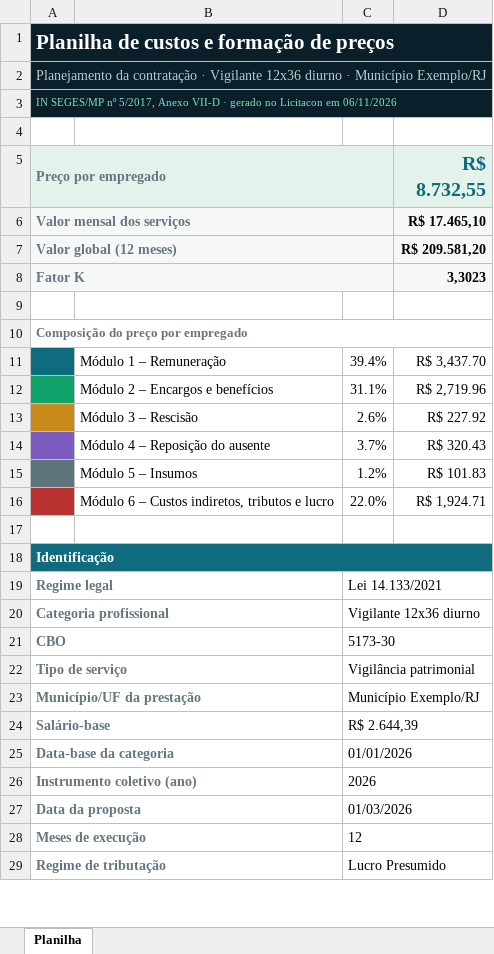
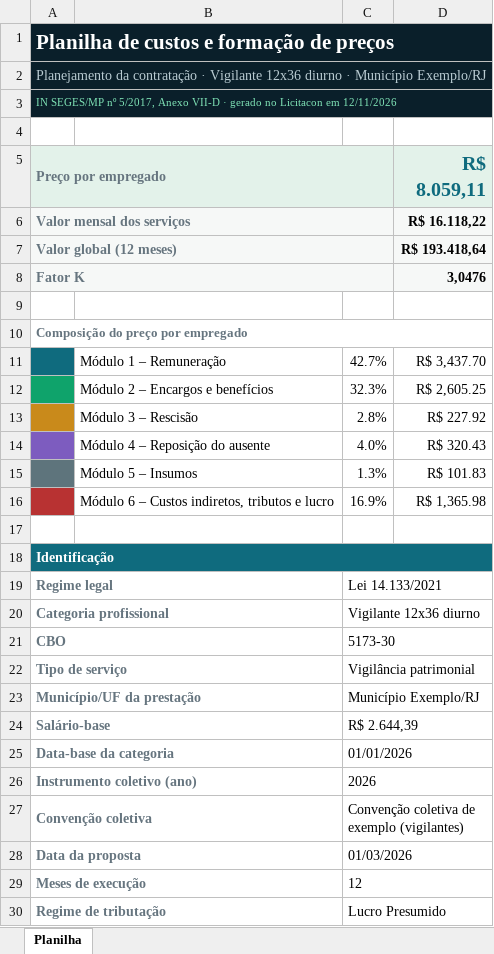
Before and after one commit to renatogarciagestorp-cpu/licitaverso, an Excel workbook: exemplos/planilha-vigilante-12x36.xlsx, sheet Planilha, drawn as a sheet; only a part is shown; values as stored, in another font and other column widths than the file's, no borders; removed rows and columns are numbered as before the commit, all else as after; the diff covers the shown part only; the diff names each change by its address in the sheet, - before the commit and + after, or states it on an @@ line.

```diff
--- a/exemplos/planilha-vigilante-12x36.xlsx (sheet Planilha)
+++ b/exemplos/planilha-vigilante-12x36.xlsx (sheet Planilha)
-A3 (Preço por empregado): …Licitacon em 06/11/2026
+A3 (Preço por empregado): …Licitacon em 12/11/2026
-D5: R$ 8.732,55
+D5: R$ 8.059,11
-D6 (R$ 8.059,11): R$ 17.465,10
+D6 (R$ 8.059,11): R$ 16.118,22
-D7 (R$ 8.059,11): R$ 209.581,20
+D7 (R$ 8.059,11): R$ 193.418,64
-D8 (R$ 8.059,11): 3,3023
+D8 (R$ 8.059,11): 3,0476
-C11: 39.4%
+C11: 42.7%
-row 12:  | Módulo 2 – Encargos e benefícios | 31.1% | R$ 2,719.96
+row 12:  | Módulo 2 – Encargos e benefícios | 32.3% | R$ 2,605.25
-C13: 2.6%
+C13: 2.8%
-C14: 3.7%
+C14: 4.0%
-C15: 1.2%
+C15: 1.3%
-row 16:  | Módulo 6 – Custos indiretos, tributos e lucro | 22.0% | R$ 1,924.71
+row 16:  | Módulo 6 – Custos indiretos, tributos e lucro | 16.9% | R$ 1,365.98
+row 27: Convenção coletiva |  | Convenção coletiva de exemplo (vigilantes)
```
Also changed, not shown: 1 added row, 1 removed row and 25 edited cells elsewhere in this sheet, 2 other files.
